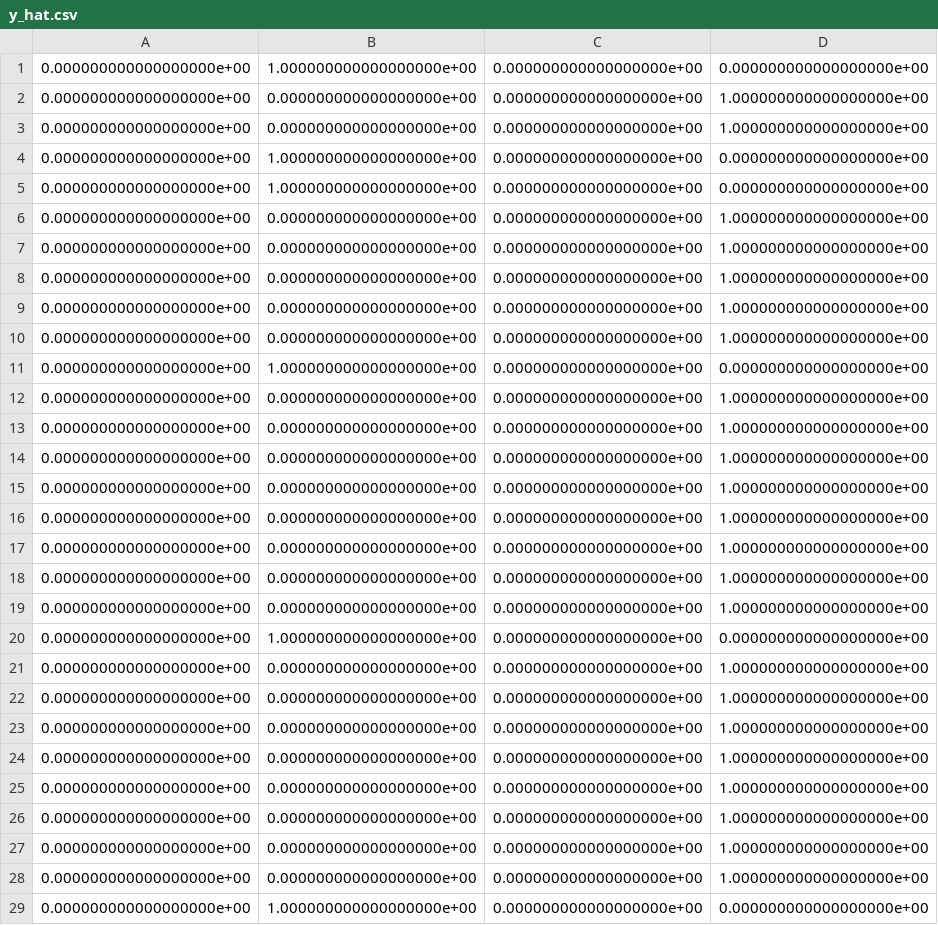
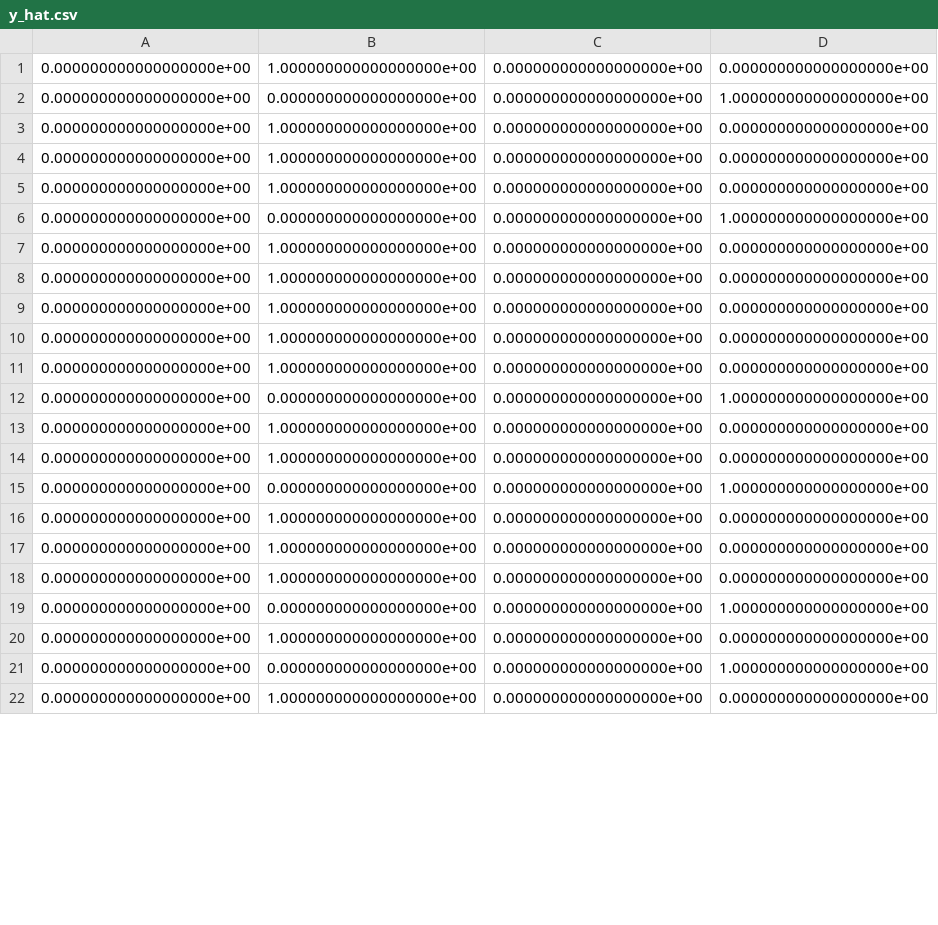
Before and after one commit to rudybecarelli/jx-ai-net, a CSV file: test_jx/y_hat.csv, drawn as a sheet; only a part is shown; the shorter side is filled out with more unchanged rows; the diff covers the shown part only.

```diff
--- a/test_jx/y_hat.csv
+++ b/test_jx/y_hat.csv
@@ -2,2 +2,5 @@
 0.000000000000000000e+00,0.000000000000000000e+00,0.000000000000000000e+00,1.000000000000000000e+00
+0.000000000000000000e+00,1.000000000000000000e+00,0.000000000000000000e+00,0.000000000000000000e+00
+0.000000000000000000e+00,1.000000000000000000e+00,0.000000000000000000e+00,0.000000000000000000e+00
+0.000000000000000000e+00,1.000000000000000000e+00,0.000000000000000000e+00,0.000000000000000000e+00
 0.000000000000000000e+00,0.000000000000000000e+00,0.000000000000000000e+00,1.000000000000000000e+00
@@ -5,24 +8,8 @@
 0.000000000000000000e+00,1.000000000000000000e+00,0.000000000000000000e+00,0.000000000000000000e+00
-0.000000000000000000e+00,0.000000000000000000e+00,0.000000000000000000e+00,1.000000000000000000e+00
-0.000000000000000000e+00,0.000000000000000000e+00,0.000000000000000000e+00,1.000000000000000000e+00
-0.000000000000000000e+00,0.000000000000000000e+00,0.000000000000000000e+00,1.000000000000000000e+00
-0.000000000000000000e+00,0.000000000000000000e+00,0.000000000000000000e+00,1.000000000000000000e+00
+0.000000000000000000e+00,1.000000000000000000e+00,0.000000000000000000e+00,0.000000000000000000e+00
+0.000000000000000000e+00,1.000000000000000000e+00,0.000000000000000000e+00,0.000000000000000000e+00
+0.000000000000000000e+00,1.000000000000000000e+00,0.000000000000000000e+00,0.000000000000000000e+00
 0.000000000000000000e+00,0.000000000000000000e+00,0.000000000000000000e+00,1.000000000000000000e+00
 0.000000000000000000e+00,1.000000000000000000e+00,0.000000000000000000e+00,0.000000000000000000e+00
-0.000000000000000000e+00,0.000000000000000000e+00,0.000000000000000000e+00,1.000000000000000000e+00
-0.000000000000000000e+00,0.000000000000000000e+00,0.000000000000000000e+00,1.000000000000000000e+00
-0.000000000000000000e+00,0.000000000000000000e+00,0.000000000000000000e+00,1.000000000000000000e+00
-0.000000000000000000e+00,0.000000000000000000e+00,0.000000000000000000e+00,1.000000000000000000e+00
-0.000000000000000000e+00,0.000000000000000000e+00,0.000000000000000000e+00,1.000000000000000000e+00
-0.000000000000000000e+00,0.000000000000000000e+00,0.000000000000000000e+00,1.000000000000000000e+00
-0.000000000000000000e+00,0.000000000000000000e+00,0.000000000000000000e+00,1.000000000000000000e+00
-0.000000000000000000e+00,0.000000000000000000e+00,0.000000000000000000e+00,1.000000000000000000e+00
 0.000000000000000000e+00,1.000000000000000000e+00,0.000000000000000000e+00,0.000000000000000000e+00
-0.000000000000000000e+00,0.000000000000000000e+00,0.000000000000000000e+00,1.000000000000000000e+00
-0.000000000000000000e+00,0.000000000000000000e+00,0.000000000000000000e+00,1.000000000000000000e+00
-0.000000000000000000e+00,0.000000000000000000e+00,0.000000000000000000e+00,1.000000000000000000e+00
-0.000000000000000000e+00,0.000000000000000000e+00,0.000000000000000000e+00,1.000000000000000000e+00
-0.000000000000000000e+00,0.000000000000000000e+00,0.000000000000000000e+00,1.000000000000000000e+00
-0.000000000000000000e+00,0.000000000000000000e+00,0.000000000000000000e+00,1.000000000000000000e+00
-0.000000000000000000e+00,0.000000000000000000e+00,0.000000000000000000e+00,1.000000000000000000e+00
 0.000000000000000000e+00,0.000000000000000000e+00,0.000000000000000000e+00,1.000000000000000000e+00
```
Also changed, not shown: 19 added rows and 2 removed rows elsewhere in this file, test_data/y_train.csv, 15 other files.
